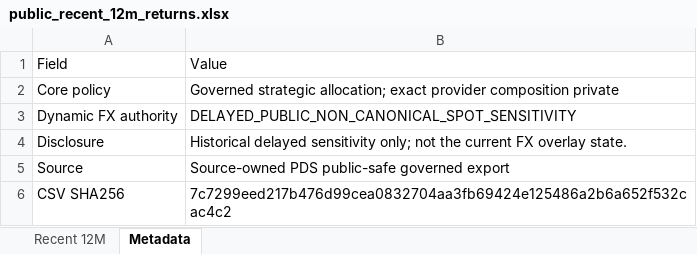
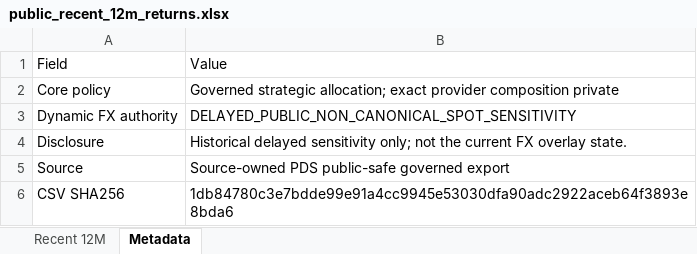
Before and after one commit to slackquant80/slackquant-research, an Excel workbook: public/data/systems/pds/public_recent_12m_returns.xlsx, sheet Metadata, drawn as a sheet; values as stored, in another font and other column widths than the file's, no borders; the diff names each change by its address in the sheet, - before the commit and + after, or states it on an @@ line.

```diff
--- a/public/data/systems/pds/public_recent_12m_returns.xlsx (sheet Metadata)
+++ b/public/data/systems/pds/public_recent_12m_returns.xlsx (sheet Metadata)
-B6: 7c7299eed217b476d99cea0832704aa3fb69424e125486a2b6a652f532cac4c2
+B6: 1db84780c3e7bdde99e91a4cc9945e53030dfa90adc2922aceb64f3893e8bda6
```
Also changed, not shown: public/assets/systems/pds/PDS_Portfolio_History_Current_Definition.xlsx, 16 other files.
